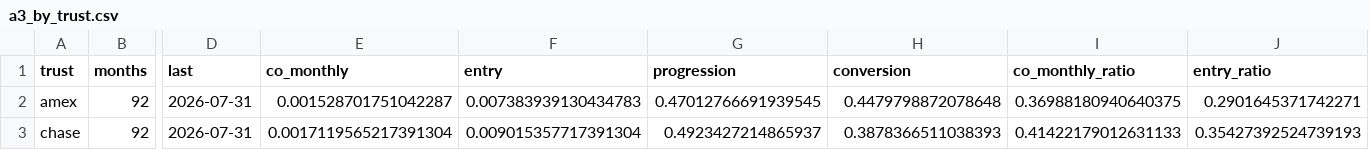
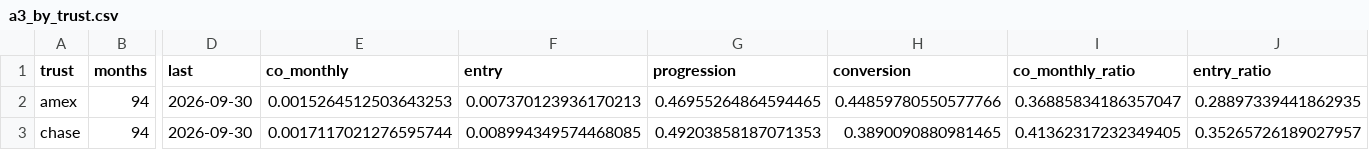
Before and after one commit to SamuelJWebber/abs-risk, a CSV file: data/results/cards/a3_by_trust.csv, drawn as a sheet; only a part is shown, gaps mark what is left out; the diff covers the shown part only; the diff names each change by its address in the sheet, - before the commit and + after, or states it on an @@ line.

```diff
--- a/data/results/cards/a3_by_trust.csv
+++ b/data/results/cards/a3_by_trust.csv
-B2:B3 (months): 92
+B2:B3 (months): 94
-D2:D3 (last): 2026-07-31
+D2:D3 (last): 2026-09-30
-E2 (co_monthly): 0.001528701751042287
+E2 (co_monthly): 0.0015264512503643253
-F2 (entry): 0.007383939130434783
+F2 (entry): 0.007370123936170213
-G2 (progression): 0.47012766691939545
+G2 (progression): 0.46955264864594465
-H2 (conversion): 0.4479798872078648
+H2 (conversion): 0.44859780550577766
-I2 (co_monthly_ratio): 0.36988180940640375
+I2 (co_monthly_ratio): 0.36885834186357047
-J2 (entry_ratio): 0.2901645371742271
+J2 (entry_ratio): 0.28897339441862935
-E3 (co_monthly): 0.0017119565217391304
+E3 (co_monthly): 0.0017117021276595744
-F3 (entry): 0.009015357717391304
+F3 (entry): 0.008994349574468085
-G3 (progression): 0.4923427214865937
+G3 (progression): 0.49203858187071353
-H3 (conversion): 0.3878366511038393
+H3 (conversion): 0.3890090880981465
-I3 (co_monthly_ratio): 0.41422179012631133
+I3 (co_monthly_ratio): 0.41362317232349405
-J3 (entry_ratio): 0.35427392524739193
+J3 (entry_ratio): 0.35265726189027957
```
Also changed, not shown: 53 edited cells elsewhere in this file, data/results/cards/a1_predicted.csv, data/results/cards/a1_ranking.csv, 10 other files.
